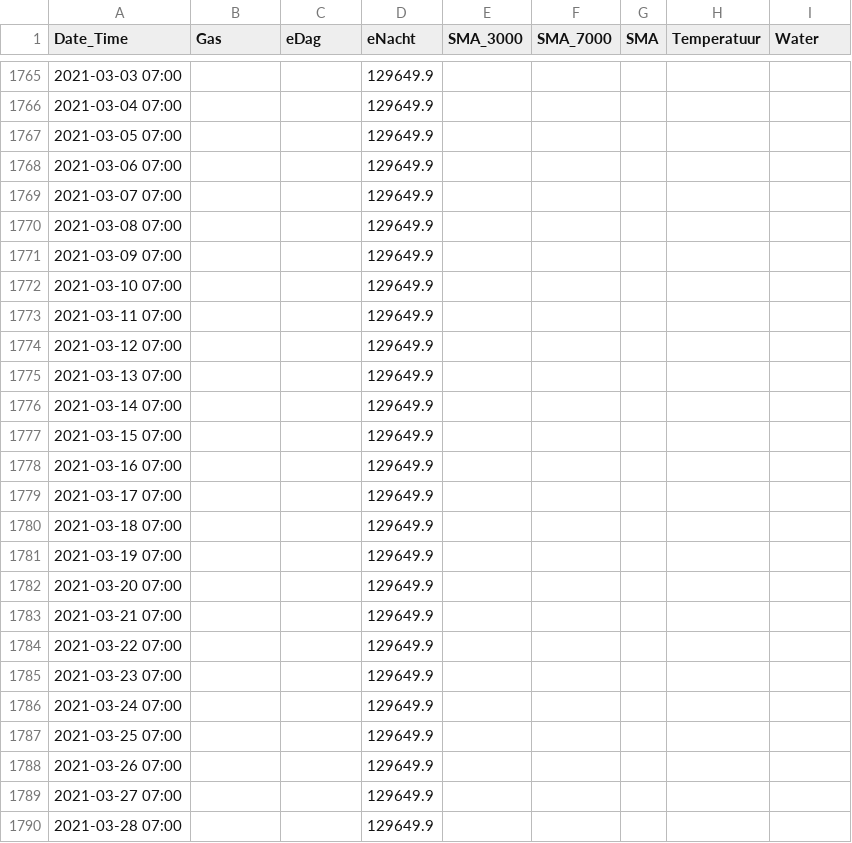
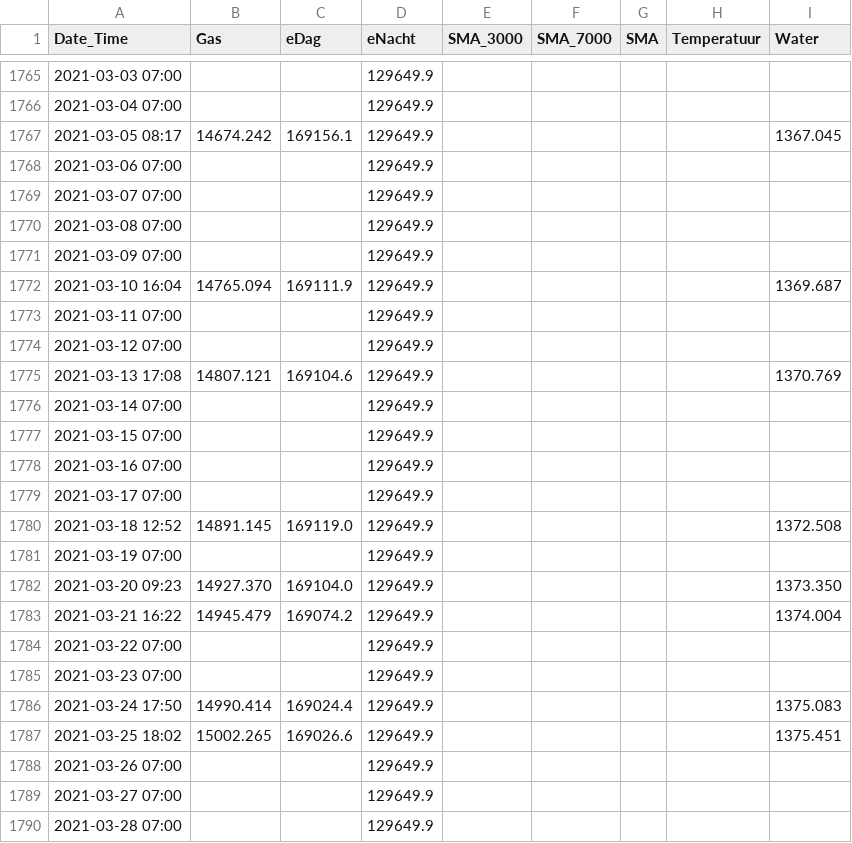
Before and after one commit to rhuygen/Meterstanden, a CSV file: Data/Meterstanden.csv, drawn as a sheet; only a part is shown, gaps mark what is left out; the diff covers the shown part only.

```diff
--- a/Data/Meterstanden.csv
+++ b/Data/Meterstanden.csv
@@ -1766,3 +1766,3 @@ Date_Time,Gas,eDag,eNacht,SMA_3000,SMA_7000,SMA,Temperatuur,Water
 2021-03-04 07:00,,,129649.9,,,,,
-2021-03-05 07:00,,,129649.9,,,,,
+2021-03-05 08:17,14674.242,169156.1,129649.9,,,,,1367.045
 2021-03-06 07:00,,,129649.9,,,,,
@@ -1771,6 +1771,6 @@ Date_Time,Gas,eDag,eNacht,SMA_3000,SMA_7000,SMA,Temperatuur,Water
 2021-03-09 07:00,,,129649.9,,,,,
-2021-03-10 07:00,,,129649.9,,,,,
+2021-03-10 16:04,14765.094,169111.9,129649.9,,,,,1369.687
 2021-03-11 07:00,,,129649.9,,,,,
 2021-03-12 07:00,,,129649.9,,,,,
-2021-03-13 07:00,,,129649.9,,,,,
+2021-03-13 17:08,14807.121,169104.6,129649.9,,,,,1370.769
 2021-03-14 07:00,,,129649.9,,,,,
@@ -1779,10 +1779,10 @@ Date_Time,Gas,eDag,eNacht,SMA_3000,SMA_7000,SMA,Temperatuur,Water
 2021-03-17 07:00,,,129649.9,,,,,
-2021-03-18 07:00,,,129649.9,,,,,
+2021-03-18 12:52,14891.145,169119.0,129649.9,,,,,1372.508
 2021-03-19 07:00,,,129649.9,,,,,
-2021-03-20 07:00,,,129649.9,,,,,
-2021-03-21 07:00,,,129649.9,,,,,
+2021-03-20 09:23,14927.370,169104.0,129649.9,,,,,1373.350
+2021-03-21 16:22,14945.479,169074.2,129649.9,,,,,1374.004
 2021-03-22 07:00,,,129649.9,,,,,
 2021-03-23 07:00,,,129649.9,,,,,
-2021-03-24 07:00,,,129649.9,,,,,
-2021-03-25 07:00,,,129649.9,,,,,
+2021-03-24 17:50,14990.414,169024.4,129649.9,,,,,1375.083
+2021-03-25 18:02,15002.265,169026.6,129649.9,,,,,1375.451
 2021-03-26 07:00,,,129649.9,,,,,
```
Also changed, not shown: 19 added rows and 2 edited cells elsewhere in this file, 1 other file.
